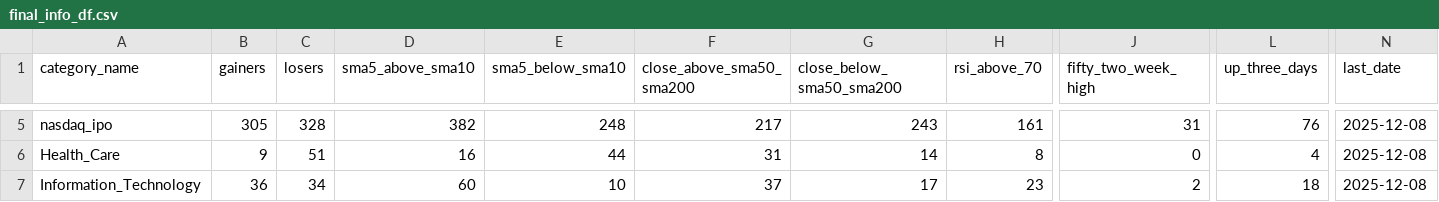
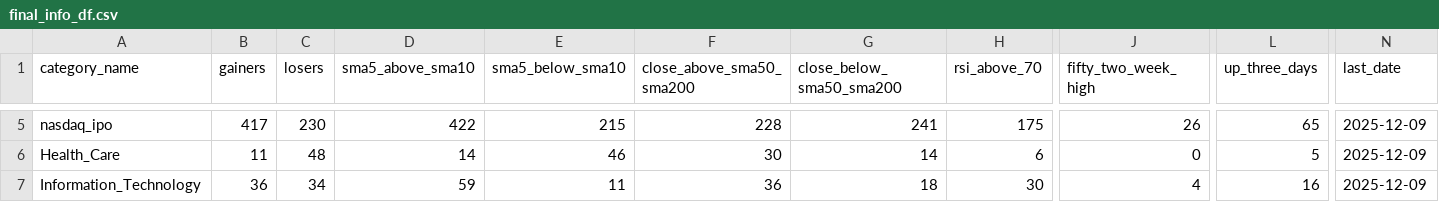
Before and after one commit to bhattathakur/snpdaily, a CSV file: final_info_df.csv, drawn as a sheet; only a part is shown, gaps mark what is left out; the diff covers the shown part only; the diff names each change by its address in the sheet, - before the commit and + after, or states it on an @@ line.

```diff
--- a/final_info_df.csv
+++ b/final_info_df.csv
-B5 (gainers): 305
+B5 (gainers): 417
-C5 (losers): 328
+C5 (losers): 230
-D5 (sma5_above_sma10): 382
+D5 (sma5_above_sma10): 422
-E5 (sma5_below_sma10): 248
+E5 (sma5_below_sma10): 215
-F5 (close_above_sma50_sma200): 217
+F5 (close_above_sma50_sma200): 228
-G5 (close_below_sma50_sma200): 243
+G5 (close_below_sma50_sma200): 241
-H5 (rsi_above_70): 161
+H5 (rsi_above_70): 175
-J5 (fifty_two_week_high): 31
+J5 (fifty_two_week_high): 26
-L5 (up_three_days): 76
+L5 (up_three_days): 65
-N5:N7 (last_date): 2025-12-08
+N5:N7 (last_date): 2025-12-09
-B6 (gainers): 9
+B6 (gainers): 11
-C6 (losers): 51
+C6 (losers): 48
-D6 (sma5_above_sma10): 16
+D6 (sma5_above_sma10): 14
-E6 (sma5_below_sma10): 44
+E6 (sma5_below_sma10): 46
-F6 (close_above_sma50_sma200): 31
+F6 (close_above_sma50_sma200): 30
-H6 (rsi_above_70): 8
+H6 (rsi_above_70): 6
-L6 (up_three_days): 4
+L6 (up_three_days): 5
-D7 (sma5_above_sma10): 60
+D7 (sma5_above_sma10): 59
-E7 (sma5_below_sma10): 10
+E7 (sma5_below_sma10): 11
-F7 (close_above_sma50_sma200): 37
+F7 (close_above_sma50_sma200): 36
-G7 (close_below_sma50_sma200): 17
+G7 (close_below_sma50_sma200): 18
-H7 (rsi_above_70): 23
+H7 (rsi_above_70): 30
-J7 (fifty_two_week_high): 2
+J7 (fifty_two_week_high): 4
-L7 (up_three_days): 18
+L7 (up_three_days): 16
```
Also changed, not shown: 125 edited cells elsewhere in this file, df_combined.csv, df_dow.csv, 3 other files.
